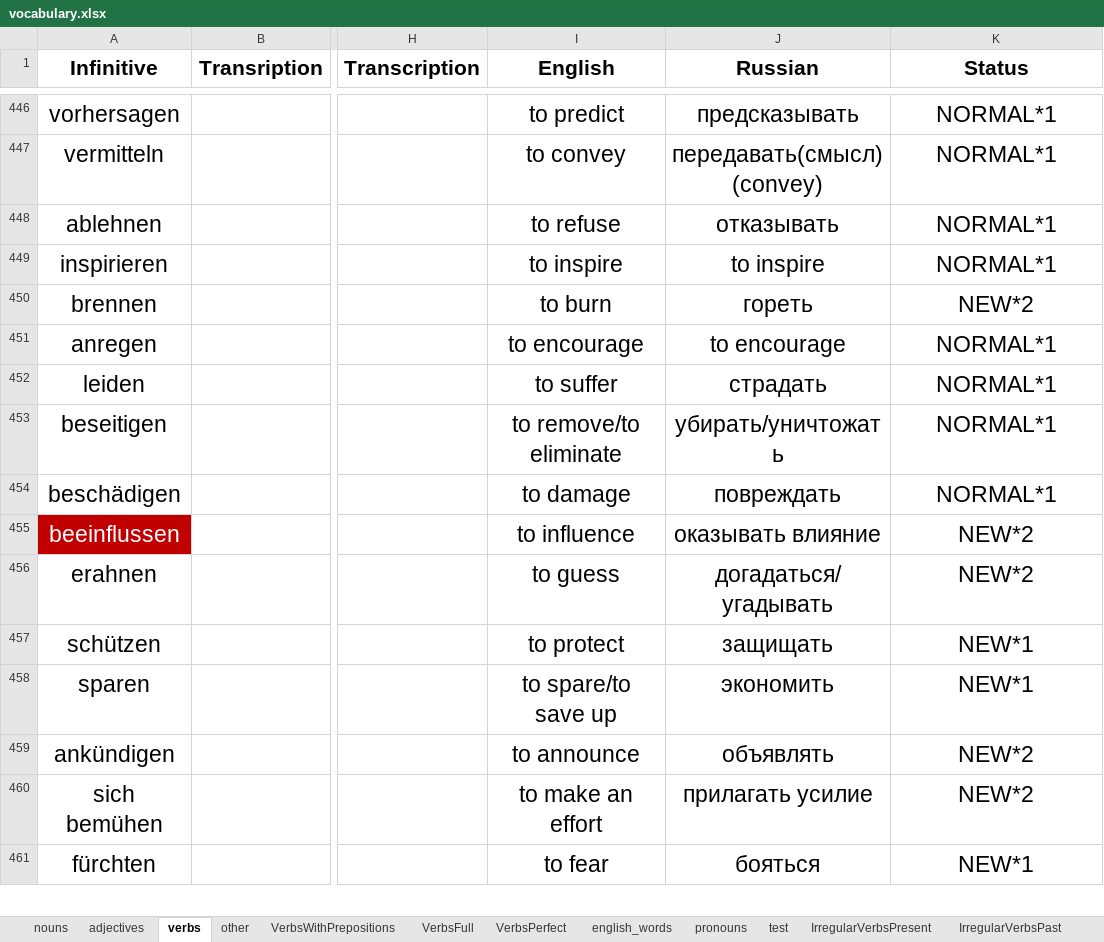
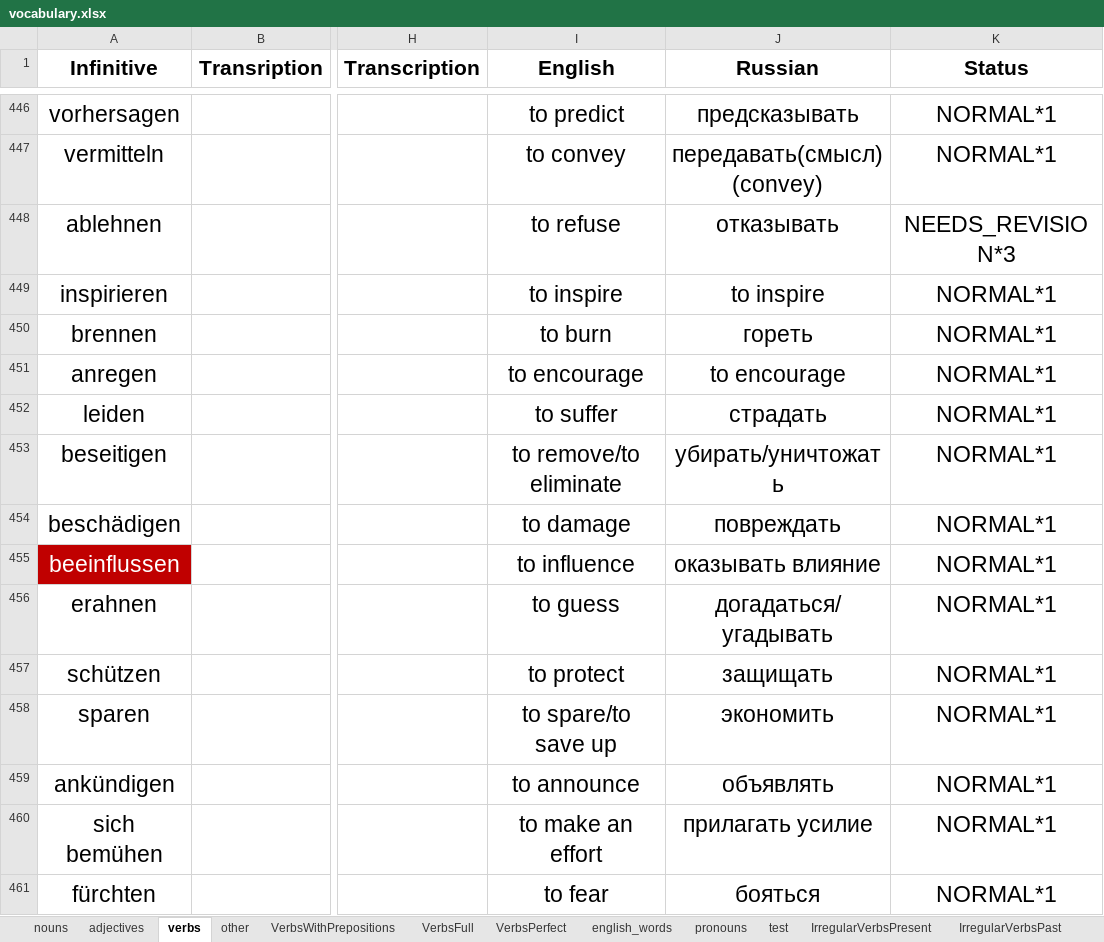
Before and after one commit to pronamka/dictation_manager, an Excel workbook: vocabulary.xlsx, sheet verbs, drawn as a sheet; only a part is shown, gaps mark what is left out; values as stored, in another font and other column widths than the file's, no borders; the diff covers the shown part only; the diff names each change by its address in the sheet, - before the commit and + after, or states it on an @@ line.

```diff
--- a/vocabulary.xlsx (sheet verbs)
+++ b/vocabulary.xlsx (sheet verbs)
-K448 (Status): NORMAL*1
+K448 (Status): NEEDS_REVISION*3
-K450 (Status): NEW*2
+K450 (Status): NORMAL*1
-K455:K456 (Status): NEW*2
+K455:K456 (Status): NORMAL*1
-K457:K458 (Status): NEW*1
+K457:K458 (Status): NORMAL*1
-K459:K460 (Status): NEW*2
+K459:K460 (Status): NORMAL*1
-K461 (Status): NEW*1
+K461 (Status): NORMAL*1
```
Also changed, not shown: 32 added rows, 3 removed rows and 33 edited cells elsewhere in this sheet, sheet nouns, sheet test, sheet adjectives, sheet other, sheet VerbsWithPrepositions.
